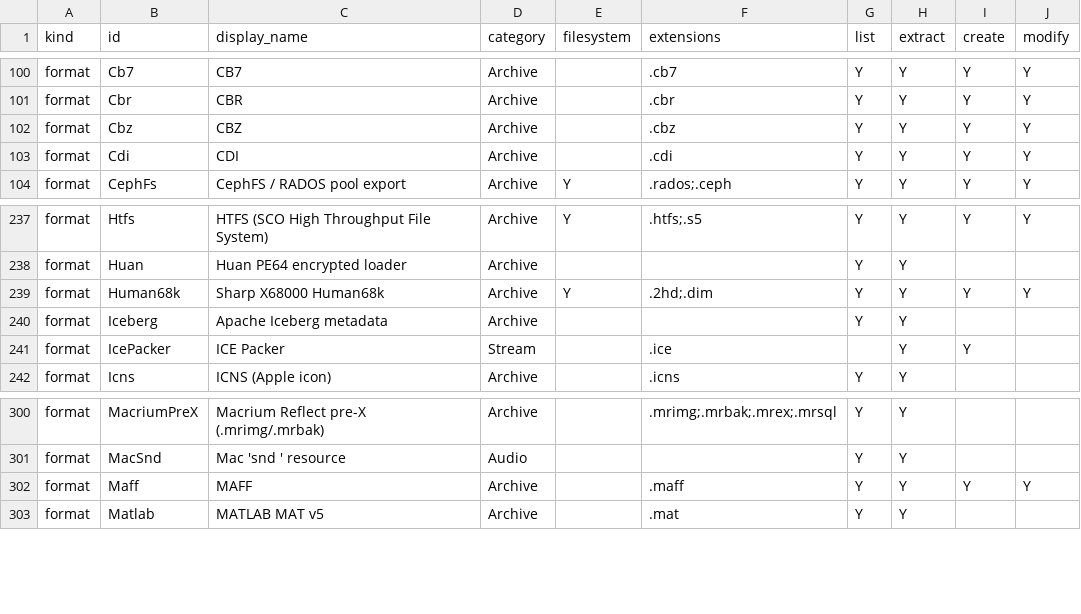
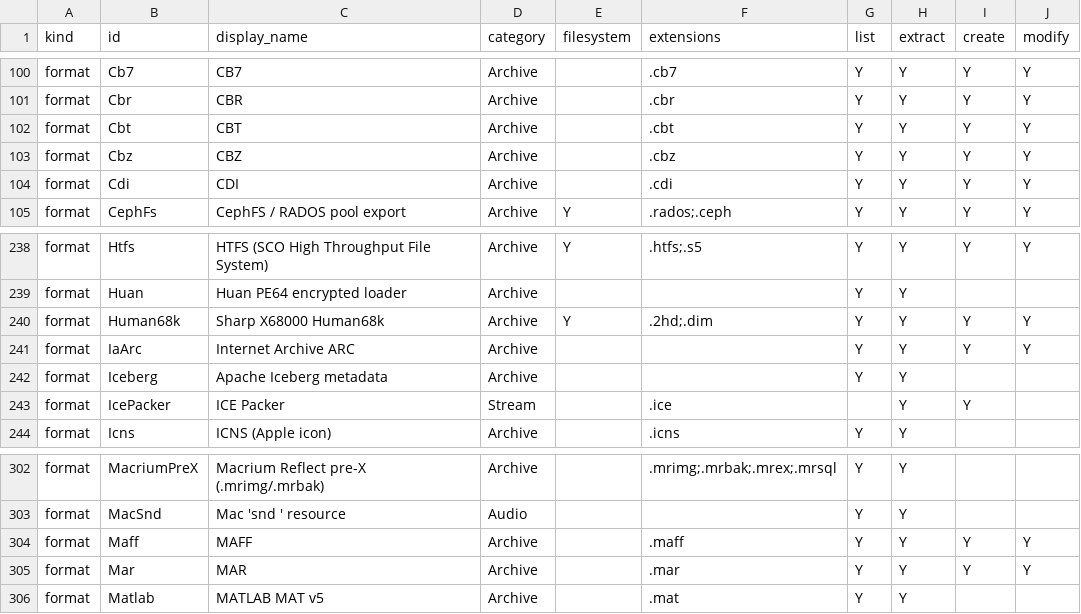
Before and after one commit to Hawkynt/CompressionWorkbench, a CSV file: docs/catalogue/our-registry.csv, drawn as a sheet; only a part is shown, gaps mark what is left out.

Commit message:
+ Internet Archive ARC crawl files
WARC's predecessor had no descriptor.

IaArcReader parses ARC 1.0 and 2.0: the filedesc:// record and its
version block, then the URL records, with fields taken from the right so
a URL may contain spaces. Entries are record bodies named after a
sanitised URL; .arc.gz decompresses through gzip to the same stream.
Removing records copies the survivors byte for byte, and adding appends
version-1 records; version-2 files refuse additions, because their
result-code, checksum and location fields cannot be invented.

.arc also belongs to SEA ARC, FreeArc and RARC, so detection sends an
.arc file to IaArc only when it opens with "filedesc://", after the
FreeArc and SEA ARC magic checks have declined it.

Oracle: warcio 1.8.1. Its ARC samples and the first 23 records of a 2008
Heritrix crawl match warcio's reading (URI, declared length, SHA-256 of
the body); warcio reads an ARC we wrote, and the writer reproduces that
file byte for byte. A truncated last record is refused rather than
returned short.

Sourcing: rung 3, from the archive.org ArcFileFormat specification.
warcio (Apache-2.0) is the oracle; the fixtures are Apache-2.0, from
warcio and webarchive.

```diff
--- a/docs/catalogue/our-registry.csv
+++ b/docs/catalogue/our-registry.csv
@@ -101,2 +101,3 @@ format,Cb7,CB7,Archive,,.cb7,Y,Y,Y,Y
 format,Cbr,CBR,Archive,,.cbr,Y,Y,Y,Y
+format,Cbt,CBT,Archive,,.cbt,Y,Y,Y,Y
 format,Cbz,CBZ,Archive,,.cbz,Y,Y,Y,Y
@@ -239,2 +240,3 @@ format,Huan,Huan PE64 encrypted loader,Archive,,,Y,Y,,
 format,Human68k,Sharp X68000 Human68k,Archive,Y,.2hd;.dim,Y,Y,Y,Y
+format,IaArc,Internet Archive ARC,Archive,,,Y,Y,Y,Y
 format,Iceberg,Apache Iceberg metadata,Archive,,,Y,Y,,
@@ -302,2 +304,3 @@ format,MacSnd,Mac 'snd ' resource,Audio,,,Y,Y,,
 format,Maff,MAFF,Archive,,.maff,Y,Y,Y,Y
+format,Mar,MAR,Archive,,.mar,Y,Y,Y,Y
 format,Matlab,MATLAB MAT v5,Archive,,.mat,Y,Y,,
```
Also changed, not shown: docs/catalogue/reference-formats.csv, 17 other files.
